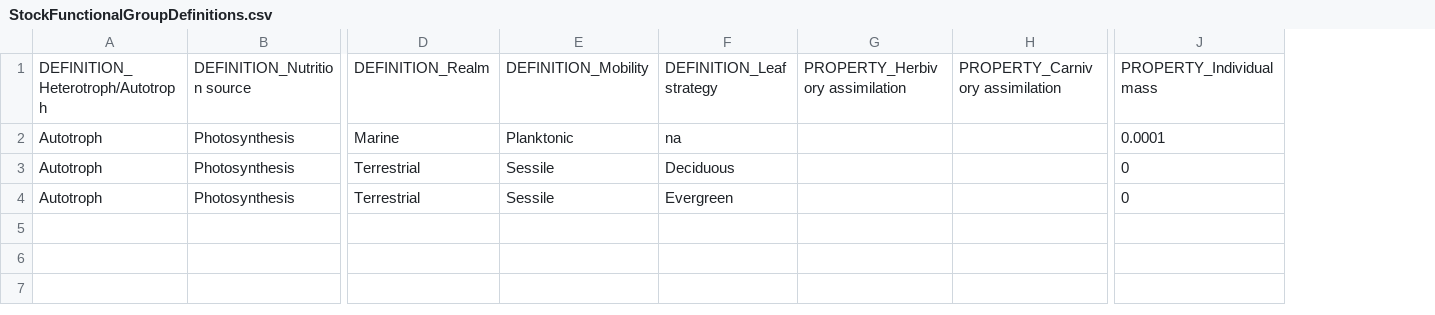
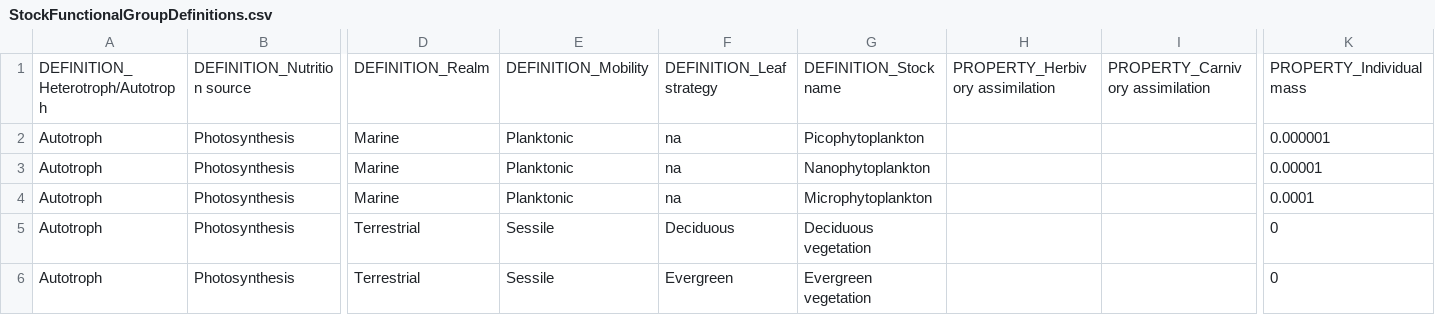
Before and after one commit to mattgoldklang/C-sharp-version-of-Madingley, a CSV file: Madingley/input/Model setup/Ecological Definition Files/StockFunctionalGroupDefinitions.csv, drawn as a sheet; only a part is shown, gaps mark what is left out; addresses are those after the commit; rows hold the shown columns only; the diff names each change by its address in the sheet, - before the commit and + after, or states it on an @@ line.

Commit message:
Imports three stocks

```diff
--- a/Madingley/input/Model setup/Ecological Definition Files/StockFunctionalGroupDefinitions.csv
+++ b/Madingley/input/Model setup/Ecological Definition Files/StockFunctionalGroupDefinitions.csv
+column G, row 1: DEFINITION_Stock name; rows 4-6: Microphytoplankton | Deciduous vegetation | Evergreen vegetation
+row 2: Autotroph | Photosynthesis | Marine | Planktonic | na | Picophytoplankton |  |  | 0.000001
+row 3: Autotroph | Photosynthesis | Marine | Planktonic | na | Nanophytoplankton |  |  | 0.00001
```
Also changed, not shown: Madingley/input/Model setup/SimulationControlParameters.csv, 4 other files.
